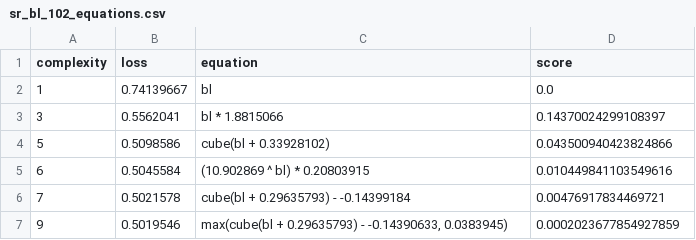
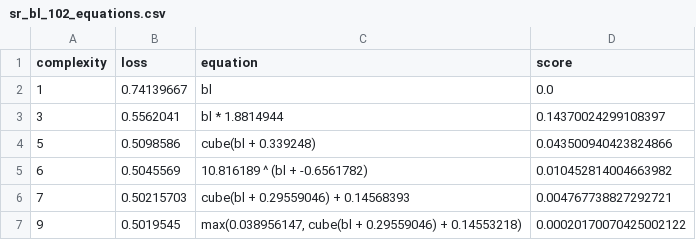
Before and after one commit to savannahferretti/monsoon-discovery, a CSV file: models/sr/sr_bl_102_equations.csv, drawn as a sheet.

```diff
--- a/models/sr/sr_bl_102_equations.csv
+++ b/models/sr/sr_bl_102_equations.csv
@@ -2,6 +2,6 @@ complexity,loss,equation,score
 1,0.74139667,bl,0.0
-3,0.5562041,bl * 1.8815066,0.14370024299108397
-5,0.5098586,cube(bl + 0.33928102),0.043500940423824866
-6,0.5045584,(10.902869 ^ bl) * 0.20803915,0.010449841103549616
-7,0.5021578,cube(bl + 0.29635793) - -0.14399184,0.00476917834469721
-9,0.5019546,"max(cube(bl + 0.29635793) - -0.14390633, 0.0383945)",0.0002023677854927859
+3,0.5562041,bl * 1.8814944,0.14370024299108397
+5,0.5098586,cube(bl + 0.339248),0.043500940423824866
+6,0.5045569,10.816189 ^ (bl + -0.6561782),0.010452814004663982
+7,0.50215703,cube(bl + 0.29559046) + 0.14568393,0.004767738827292721
+9,0.5019545,"max(0.038956147, cube(bl + 0.29559046) + 0.14553218)",0.00020170070425002122
```
Also changed, not shown: models/sr/sr_bl_42_equations.csv, models/sr/sr_bl_72_equations.csv, 10 other files.
